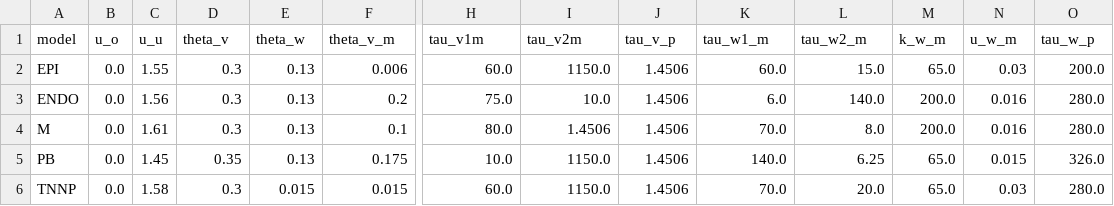
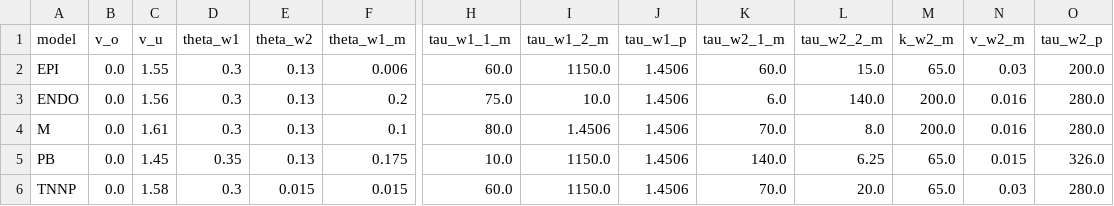
Before and after one commit to theAndredroid/nmpde-projects, a CSV file: models/models.csv, drawn as a sheet; only a part is shown, gaps mark what is left out; the diff covers the shown part only; the diff names each change by its address in the sheet, - before the commit and + after, or states it on an @@ line.

Commit message:
refactor: update ionic model variables, parameters, and args help message
- Rename auxiliary variables from v, w, s to w1, w2, w3.
- Rename voltage variables from u to v (v_o, v_u) and adjust threshold/time constants (theta_w1, theta_w2, tau_w1_1_m, tau_w1_2_m).
- Set the physical/membrane variable as static constants (beta_mm, Cm, and intracellular/extracellular conductivities).
- Update system solvers, boundary conditions, initial values, and output mapping in Current class to use new naming conventions.
- Rename activation_time() to check_activation_time() and adjust corresponding variables.
- Align help message in args.cpp and add solver/preconditioner parameters (-p, --max_iter, --tol, --reduce, --ilu_fill, --ssor_omega).

```diff
--- a/models/models.csv
+++ b/models/models.csv
-B1: u_o
+B1: v_o
-C1: u_u
+C1: v_u
-D1: theta_v
+D1: theta_w1
-E1: theta_w
+E1: theta_w2
-F1: theta_v_m
+F1: theta_w1_m
-H1: tau_v1m
+H1: tau_w1_1_m
-I1: tau_v2m
+I1: tau_w1_2_m
-J1: tau_v_p
+J1: tau_w1_p
-K1: tau_w1_m
+K1: tau_w2_1_m
-L1: tau_w2_m
+L1: tau_w2_2_m
-M1: k_w_m
+M1: k_w2_m
-N1: u_w_m
+N1: v_w2_m
-O1: tau_w_p
+O1: tau_w2_p
```
Also changed, not shown: 6 edited cells elsewhere in this file, 3 other files.
